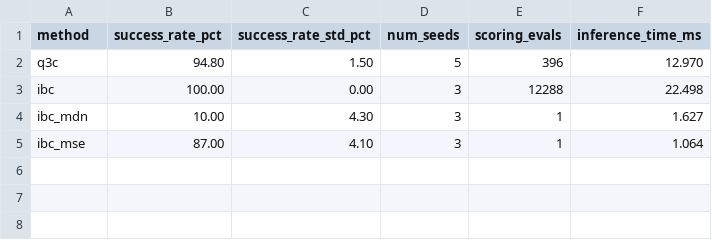
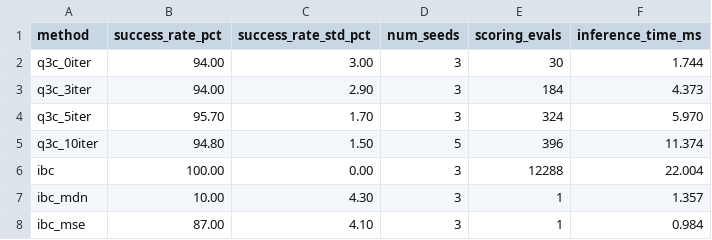
Before and after one commit to HugoAlbertBonet/Q3CIBC, a CSV file: results/hyperparam_search/combinedv2_cpascounter_training/pushing_pixels/single_target_pixels.csv, drawn as a sheet.

```diff
--- a/results/hyperparam_search/combinedv2_cpascounter_training/pushing_pixels/single_target_pixels.csv
+++ b/results/hyperparam_search/combinedv2_cpascounter_training/pushing_pixels/single_target_pixels.csv
@@ -1,5 +1,8 @@
 method,success_rate_pct,success_rate_std_pct,num_seeds,scoring_evals,inference_time_ms
-q3c,94.80,1.50,5,396,12.970
-ibc,100.00,0.00,3,12288,22.498
-ibc_mdn,10.00,4.30,3,1,1.627
-ibc_mse,87.00,4.10,3,1,1.064
+q3c_0iter,94.00,3.00,3,30,1.744
+q3c_3iter,94.00,2.90,3,184,4.373
+q3c_5iter,95.70,1.70,3,324,5.970
+q3c_10iter,94.80,1.50,5,396,11.374
+ibc,100.00,0.00,3,12288,22.004
+ibc_mdn,10.00,4.30,3,1,1.357
+ibc_mse,87.00,4.10,3,1,0.984
```
Also changed, not shown: 5 other files.
